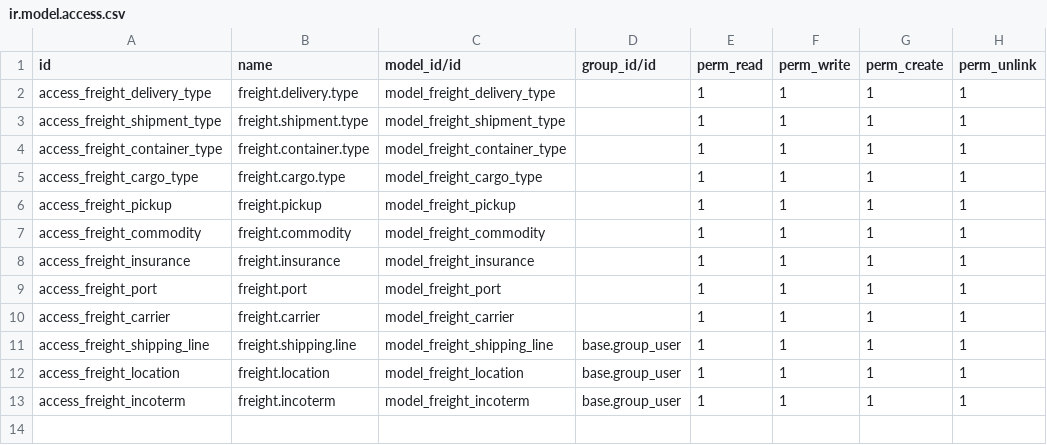
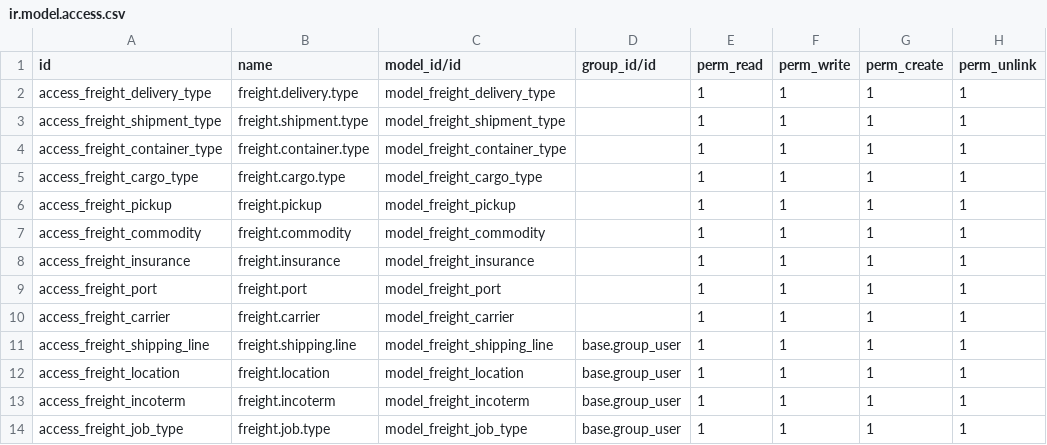
Before and after one commit to clavisdev9-bit/MODULE_FF_WPC, a CSV file: addons/freight_forwarding/security/master_data/ir.model.access.csv, drawn as a sheet.

Commit message:
feat(acct): add charge code master data with job type account mapping
Introduces freight.charge.code (billing/costing item master, tax,
accounts, split rules) with a per module/job-type sales and cost
account mapping line, backed by a new freight.job.type reference
table. Replaces the previous product.template-tag-based "Charge
Code" action (views/product.xml) with a proper model-backed one at
the same action id, and adds its menu alongside Job Type under
Accounting.

```diff
--- a/addons/freight_forwarding/security/master_data/ir.model.access.csv
+++ b/addons/freight_forwarding/security/master_data/ir.model.access.csv
@@ -13 +13,2 @@ access_freight_location,freight.location,model_freight_location,base.group_user,
 access_freight_incoterm,freight.incoterm,model_freight_incoterm,base.group_user,1,1,1,1
+access_freight_job_type,freight.job.type,model_freight_job_type,base.group_user,1,1,1,1
```
Also changed, not shown: 11 other files.
